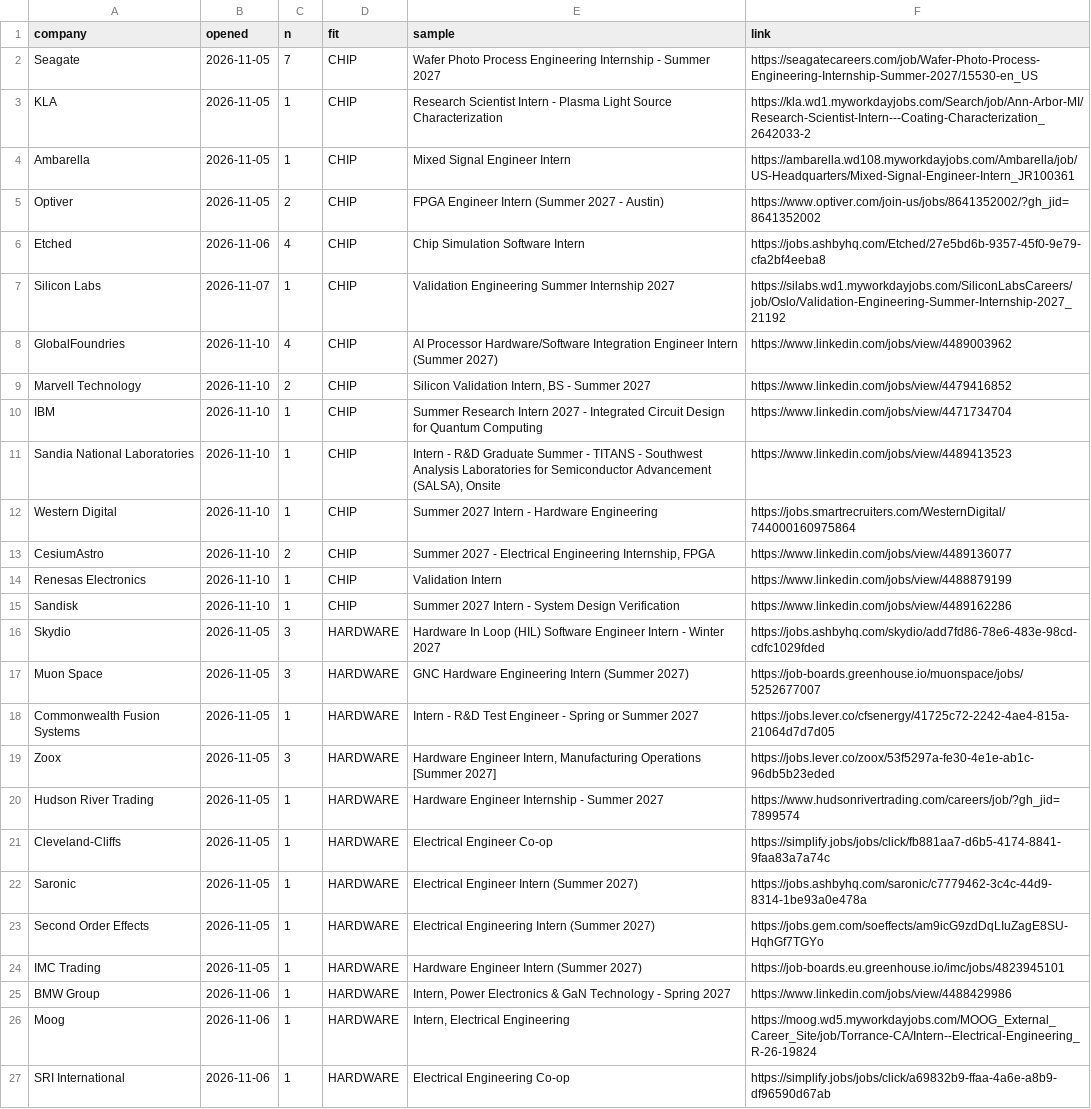
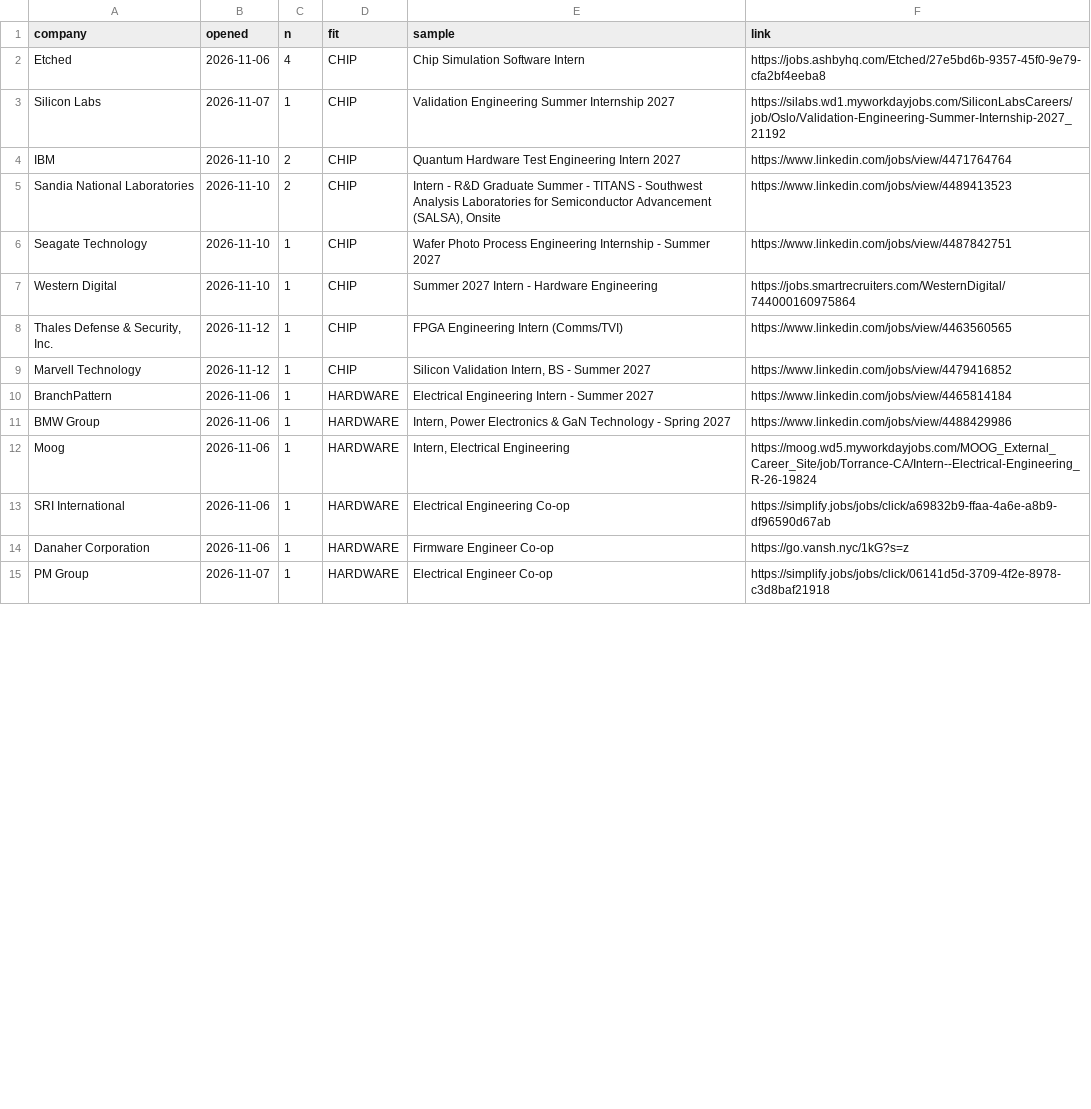
Before and after one commit to hrisheekmust-blip/coop-scraper, a CSV file: data/openings.csv, drawn as a sheet; only a part is shown; the shorter side is filled out with more unchanged rows; the diff covers the shown part only.

```diff
--- a/data/openings.csv
+++ b/data/openings.csv
@@ -1,25 +1,11 @@
 company,opened,n,fit,sample,link
-Seagate,2026-11-05,7,CHIP,Wafer Photo Process Engineering Internship - Summer 2027,https://seagatecareers.com/job/Wafer-Photo-Process-Engineering-Internship-Summer-2027/15530-en_US
-KLA,2026-11-05,1,CHIP,Research Scientist Intern - Plasma Light Source Characterization,https://kla.wd1.myworkdayjobs.com/Search/job/Ann-Arbor-MI/Research-Scientist-Intern---Coating-Characterization_2642033-2
-Ambarella,2026-11-05,1,CHIP,Mixed Signal Engineer Intern,https://ambarella.wd108.myworkdayjobs.com/Ambarella/job/US-Headquarters/Mixed-Signal-Engineer-Intern_JR100361
-Optiver,2026-11-05,2,CHIP,FPGA Engineer Intern (Summer 2027 - Austin),https://www.optiver.com/join-us/jobs/8641352002/?gh_jid=8641352002
 Etched,2026-11-06,4,CHIP,Chip Simulation Software Intern,https://jobs.ashbyhq.com/Etched/27e5bd6b-9357-45f0-9e79-cfa2bf4eeba8
 Silicon Labs,2026-11-07,1,CHIP,Validation Engineering Summer Internship 2027,https://silabs.wd1.myworkdayjobs.com/SiliconLabsCareers/job/Oslo/Validation-Engineering-Summer-Internship-2027_21192
-GlobalFoundries,2026-11-10,4,CHIP,AI Processor Hardware/Software Integration Engineer Intern (Summer 2027),https://www.linkedin.com/jobs/view/4489003962
-Marvell Technology,2026-11-10,2,CHIP,"Silicon Validation Intern, BS - Summer 2027",https://www.linkedin.com/jobs/view/4479416852
-IBM,2026-11-10,1,CHIP,Summer Research Intern 2027 - Integrated Circuit Design for Quantum Computing,https://www.linkedin.com/jobs/view/4471734704
-Sandia National Laboratories,2026-11-10,1,CHIP,"Intern - R&D Graduate Summer - TITANS - Southwest Analysis Laboratories for Semiconductor Advancement (SALSA), Onsite",https://www.linkedin.com/jobs/view/4489413523
+IBM,2026-11-10,2,CHIP,Quantum Hardware Test Engineering Intern 2027,https://www.linkedin.com/jobs/view/4471764764
+Sandia National Laboratories,2026-11-10,2,CHIP,"Intern - R&D Graduate Summer - TITANS - Southwest Analysis Laboratories for Semiconductor Advancement (SALSA), Onsite",https://www.linkedin.com/jobs/view/4489413523
+Seagate Technology,2026-11-10,1,CHIP,Wafer Photo Process Engineering Internship - Summer 2027,https://www.linkedin.com/jobs/view/4487842751
 Western Digital,2026-11-10,1,CHIP,Summer 2027 Intern - Hardware Engineering,https://jobs.smartrecruiters.com/WesternDigital/744000160975864
-CesiumAstro,2026-11-10,2,CHIP,"Summer 2027 - Electrical Engineering Internship, FPGA",https://www.linkedin.com/jobs/view/4489136077
-Renesas Electronics,2026-11-10,1,CHIP,Validation Intern,https://www.linkedin.com/jobs/view/4488879199
-Sandisk,2026-11-10,1,CHIP,Summer 2027 Intern - System Design Verification,https://www.linkedin.com/jobs/view/4489162286
-Skydio,2026-11-05,3,HARDWARE,Hardware In Loop (HIL) Software Engineer Intern - Winter 2027,https://jobs.ashbyhq.com/skydio/add7fd86-78e6-483e-98cd-cdfc1029fded
-Muon Space,2026-11-05,3,HARDWARE,GNC Hardware Engineering Intern (Summer 2027),https://job-boards.greenhouse.io/muonspace/jobs/5252677007
-Commonwealth Fusion Systems,2026-11-05,1,HARDWARE,Intern - R&D Test Engineer - Spring or Summer 2027,https://jobs.lever.co/cfsenergy/41725c72-2242-4ae4-815a-21064d7d7d05
-Zoox,2026-11-05,3,HARDWARE,"Hardware Engineer Intern, Manufacturing Operations [Summer 2027]",https://jobs.lever.co/zoox/53f5297a-fe30-4e1e-ab1c-96db5b23eded
-Hudson River Trading,2026-11-05,1,HARDWARE,Hardware Engineer Internship - Summer 2027,https://www.hudsonrivertrading.com/careers/job/?gh_jid=7899574
-Cleveland-Cliffs,2026-11-05,1,HARDWARE,Electrical Engineer Co-op,https://simplify.jobs/jobs/click/fb881aa7-d6b5-4174-8841-9faa83a7a74c
-Saronic,2026-11-05,1,HARDWARE,Electrical Engineer Intern (Summer 2027),https://jobs.ashbyhq.com/saronic/c7779462-3c4c-44d9-8314-1be93a0e478a
-Second Order Effects,2026-11-05,1,HARDWARE,Electrical Engineering Intern (Summer 2027),https://jobs.gem.com/soeffects/am9icG9zdDqLIuZagE8SU-HqhGf7TGYo
-IMC Trading,2026-11-05,1,HARDWARE,Hardware Engineer Intern (Summer 2027),https://job-boards.eu.greenhouse.io/imc/jobs/4823945101
+"Thales Defense & Security, Inc.",2026-11-12,1,CHIP,FPGA Engineering Intern (Comms/TVI),https://www.linkedin.com/jobs/view/4463560565
+Marvell Technology,2026-11-12,1,CHIP,"Silicon Validation Intern, BS - Summer 2027",https://www.linkedin.com/jobs/view/4479416852
+BranchPattern,2026-11-06,1,HARDWARE,Electrical Engineering Intern - Summer 2027,https://www.linkedin.com/jobs/view/4465814184
 BMW Group,2026-11-06,1,HARDWARE,"Intern, Power Electronics & GaN Technology - Spring 2027",https://www.linkedin.com/jobs/view/4488429986
```
Also changed, not shown: 5 added rows, 4 removed rows and 8 edited cells elsewhere in this file, data/leads.csv, data/sheet.csv, 12 other files.
